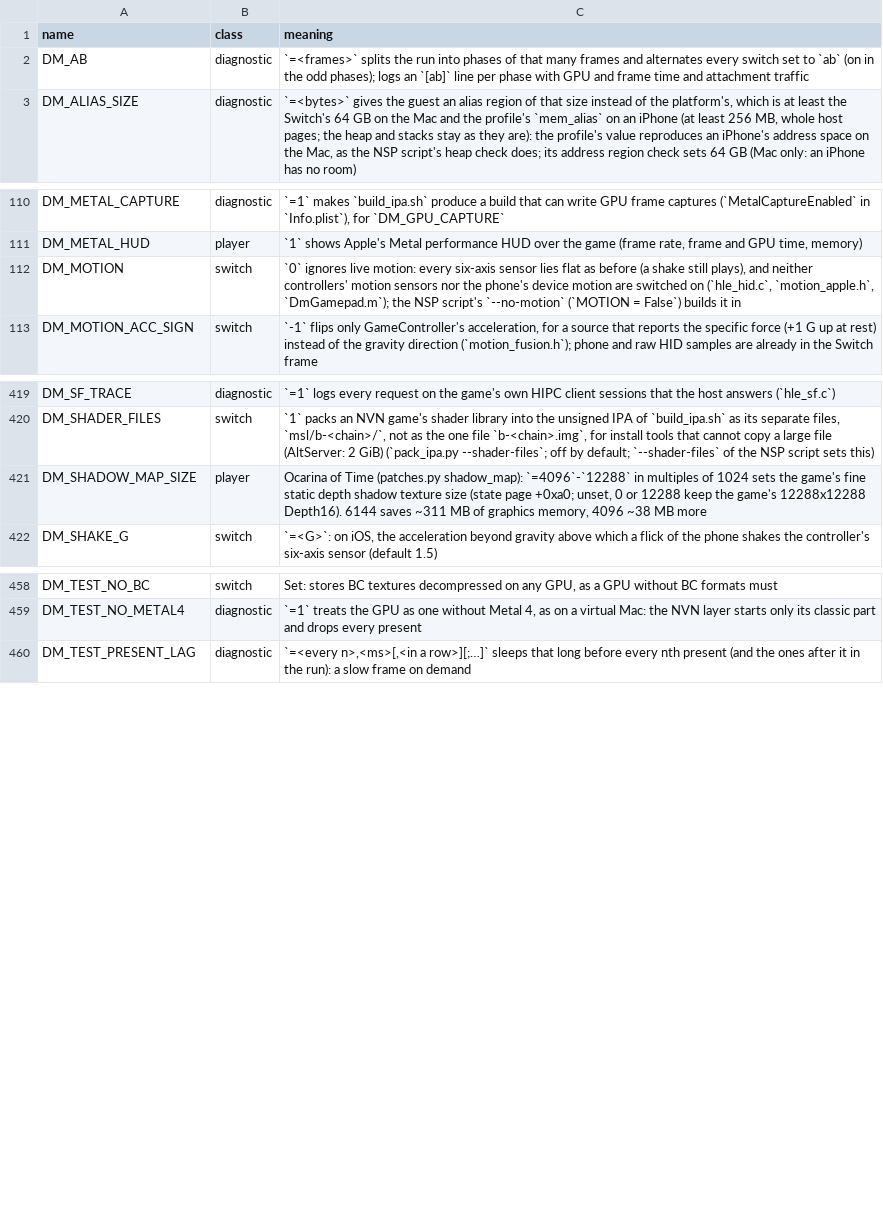
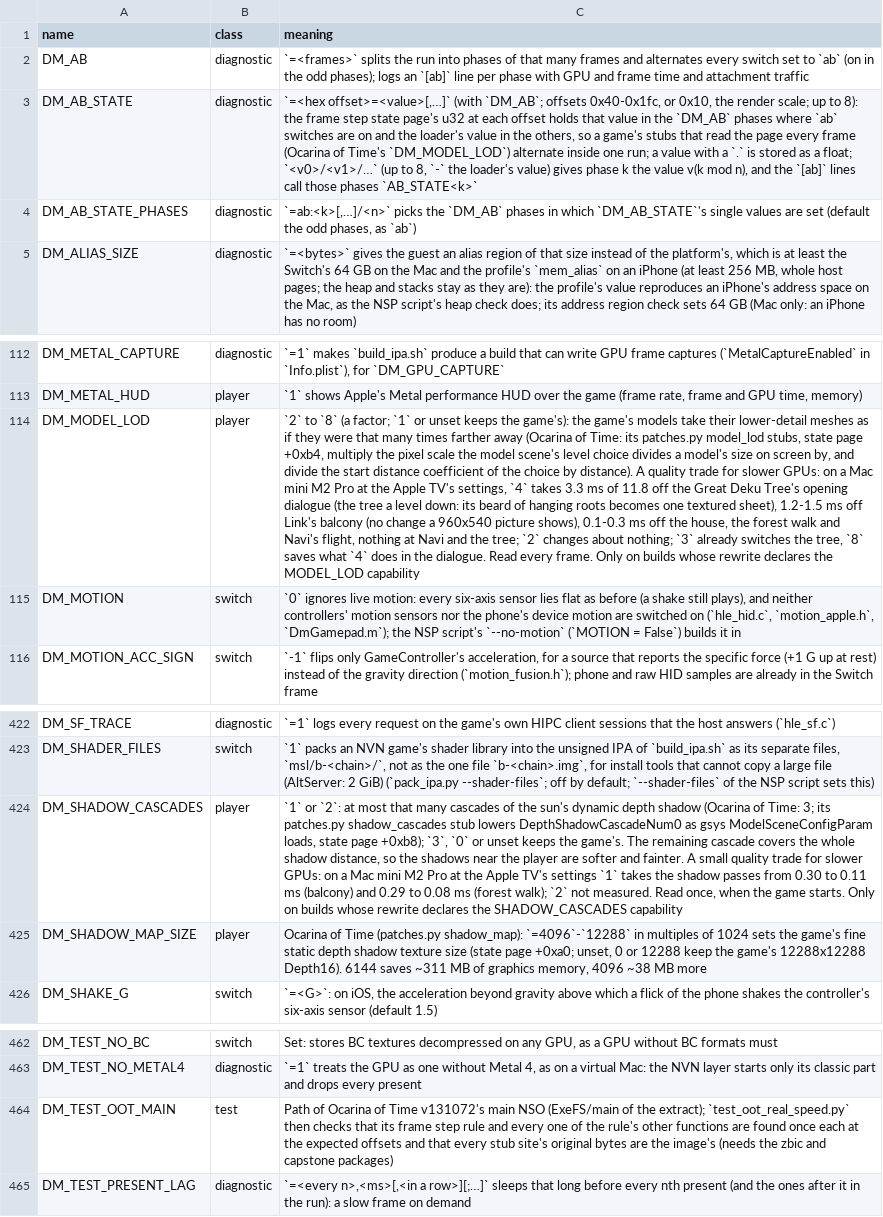
Before and after one commit to brad-n/TVPort, a TSV file: docs/env_switches.tsv, drawn as a sheet; only a part is shown, gaps mark what is left out; the diff names each change by its address in the sheet, - before the commit and + after, or states it on an @@ line.

Commit message:
Ocarina of Time: lower-detail geometry switches for slower GPUs (DM_MODEL_LOD, DM_SHADOW_CASCADES)
The Apple TV holds 20 fps in the opening because a frame needs a little over 33 ms of
GPU. Its profiles (runs 18 and 19) put most of that in a few fragment-bound colour
passes; the geometry stages are 10-20% of the frame. Two of the game's own knobs are
now player switches, off by default, as stubs of the frame step rule placed by
function fingerprints and reading the frame step state page:

- DM_MODEL_LOD=<factor> (state +0xb4): the model scene's level choice (three copies
  inlined in main+0x7bb80, and the graphics module's level function and its inlining
  caller) sees a model's size on screen divided by the factor and its start distance
  coefficient (ModelLodParam's LodStartDistCoef) divided by it. On a Mac mini at the
  TV's settings, 4 takes 3.3 ms of 11.8 off the Great Deku Tree's dialogue (the tree a
  level down: its beard of roots becomes a sheet) and 1.2-1.5 ms off the balcony;
  little elsewhere.
- DM_SHADOW_CASCADES=1|2 (state +0xb8): DepthShadowCascadeNum0 lowered as gsys
  ModelSceneConfigParam loads; the shadow passes 0.3 -> 0.1 ms, softer near shadows.

The host's DM_AB_STATE alternates (or rotates through) values of a state page field in
the DM_AB phases, so a game's own per-frame settings can be measured inside one run.
docs_patches.py placed a rule's other functions 16 MB apart and could not lay out more
than six; they are now 4 MB apart (Ocarina's rule has nine), with a regression test.
test_oot_real_speed.py runs the new stubs, and with DM_TEST_OOT_MAIN checks that the
rule and all its functions are found on v131072's main and every site's bytes match.
The game page has the TV's pass breakdown, the measurements, the pictures' costs and a
proposed TV set.

```diff
--- a/docs/env_switches.tsv
+++ b/docs/env_switches.tsv
+row 3: DM_AB_STATE | diagnostic | `=<hex offset>=<value>[,…]` (with `DM_AB`; offsets 0x40-0x1fc, or 0x10, the render scale; up to 8): the frame step state page's u32 at each offset holds that value in the `DM_AB` phases where `ab` switches are on and the loader's value in the others, so a game's stubs that read the page every frame (Ocarina of Time's `DM_MODEL_LOD`) alternate inside one run; a value with a `.` is stored as a float; `<v0>/<v1>/…` (up to 8, `-` the loader's value) gives phase k the value v(k mod n), and the `[ab]` lines call those phases `AB_STATE<k>`
+row 4: DM_AB_STATE_PHASES | diagnostic | `=ab:<k>[,…]/<n>` picks the `DM_AB` phases in which `DM_AB_STATE`'s single values are set (default the odd phases, as `ab`)
+row 114: DM_MODEL_LOD | player | `2` to `8` (a factor; `1` or unset keeps the game's): the game's models take their lower-detail meshes as if they were that many times farther away (Ocarina of Time: its patches.py model_lod stubs, state page +0xb4, multiply the pixel scale the model scene's level choice divides a model's size on screen by, and divide the start distance coefficient of the choice by distance). A quality trade for slower GPUs: on a Mac mini M2 Pro at the Apple TV's settings, `4` takes 3.3 ms of 11.8 off the Great Deku Tree's opening dialogue (the tree a level down: its beard of hanging roots becomes one textured sheet), 1.2-1.5 ms off Link's balcony (no change a 960x540 picture shows), 0.1-0.3 ms off the house, the forest walk and Navi's flight, nothing at Navi and the tree; `2` changes about nothing; `3` already switches the tree, `8` saves what `4` does in the dialogue. Read every frame. Only on builds whose rewrite declares the MODEL_LOD capability
+row 424: DM_SHADOW_CASCADES | player | `1` or `2`: at most that many cascades of the sun's dynamic depth shadow (Ocarina of Time: 3; its patches.py shadow_cascades stub lowers DepthShadowCascadeNum0 as gsys ModelSceneConfigParam loads, state page +0xb8); `3`, `0` or unset keeps the game's. The remaining cascade covers the whole shadow distance, so the shadows near the player are softer and fainter. A small quality trade for slower GPUs: on a Mac mini M2 Pro at the Apple TV's settings `1` takes the shadow passes from 0.30 to 0.11 ms (balcony) and 0.29 to 0.08 ms (forest walk); `2` not measured. Read once, when the game starts. Only on builds whose rewrite declares the SHADOW_CASCADES capability
+row 464: DM_TEST_OOT_MAIN | test | Path of Ocarina of Time v131072's main NSO (ExeFS/main of the extract); `test_oot_real_speed.py` then checks that its frame step rule and every one of the rule's other functions are found once each at the expected offsets and that every stub site's original bytes are the image's (needs the zbic and capstone packages)
```
Also changed, not shown: 10 other files.
